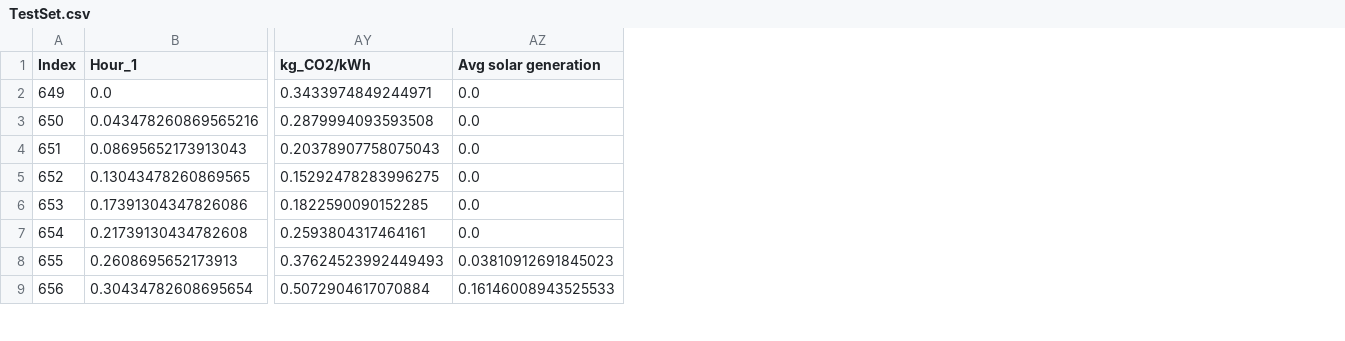
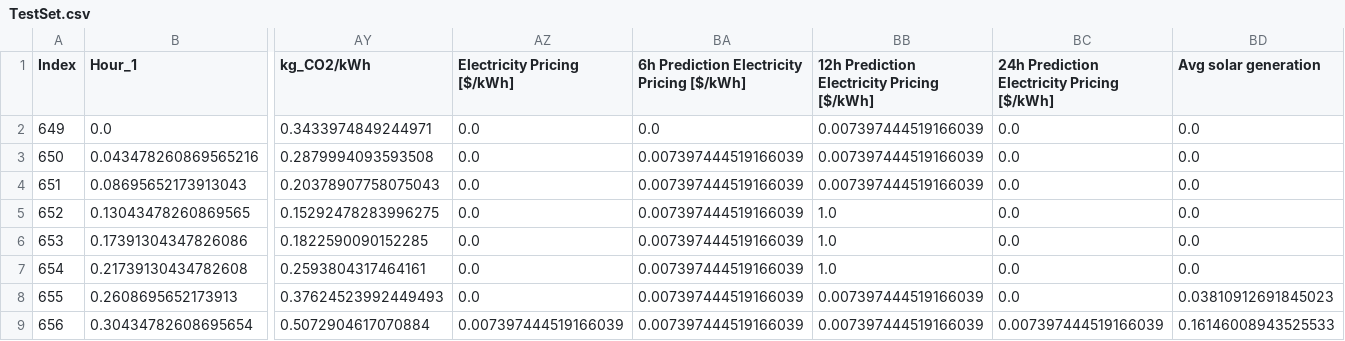
Before and after one commit to MatejPriesol/Forecasting-Carbon-Intensity-and-Solar-Generation, a CSV file: data/schemas/warm_up/TestSet.csv, drawn as a sheet; only a part is shown, gaps mark what is left out; the diff names each change by its address in the sheet, - before the commit and + after, or states it on an @@ line.

Commit message:
Added the pricing dataset

```diff
--- a/data/schemas/warm_up/TestSet.csv
+++ b/data/schemas/warm_up/TestSet.csv
+column AZ (Electricity Pricing [$/kWh]), rows 2-9: 0.0 | 0.0 | 0.0 | 0.0 | 0.0 | 0.0 | 0.0 | 0.007397444519166039
+column BA, rows 1-9: 6h Prediction Electricity Pricing [$/kWh] | 0.0 | 0.007397444519166039 | 0.007397444519166039 | 0.007397444519166039 | 0.007397444519166039 | 0.007397444519166039 | 0.007397444519166039 | 0.007397444519166039
+column BB, rows 1-9: 12h Prediction Electricity Pricing [$/kWh] | 0.007397444519166039 | 0.007397444519166039 | 0.007397444519166039 | 1.0 | 1.0 | 1.0 | 0.007397444519166039 | 0.007397444519166039
+column BC, rows 1-9: 24h Prediction Electricity Pricing [$/kWh] | 0.0 | 0.0 | 0.0 | 0.0 | 0.0 | 0.0 | 0.0 | 0.007397444519166039
```
Also changed, not shown: data/results/carbon_mlp.csv, data/results/solar_mlp.csv, 3 other files.
